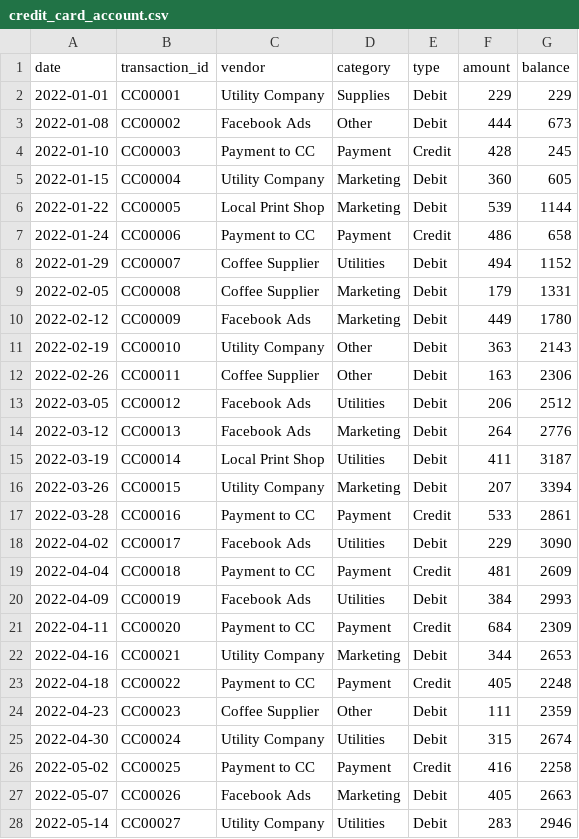
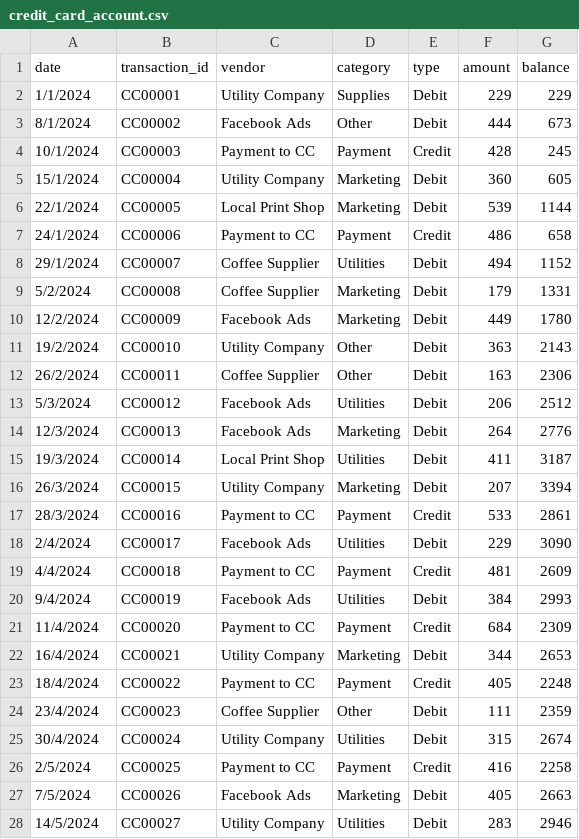
Before and after one commit to sandeep-ssh/business-health-agent, a CSV file: data/kaggle/credit_card_account.csv, drawn as a sheet; only a part is shown; the diff covers the shown part only.

```diff
--- a/data/kaggle/credit_card_account.csv
+++ b/data/kaggle/credit_card_account.csv
@@ -1,28 +1,28 @@
 date,transaction_id,vendor,category,type,amount,balance
-2022-01-01,CC00001,Utility Company,Supplies,Debit,229,229
-2022-01-08,CC00002,Facebook Ads,Other,Debit,444,673
-2022-01-10,CC00003,Payment to CC,Payment,Credit,428,245
-2022-01-15,CC00004,Utility Company,Marketing,Debit,360,605
-2022-01-22,CC00005,Local Print Shop,Marketing,Debit,539,1144
-2022-01-24,CC00006,Payment to CC,Payment,Credit,486,658
-2022-01-29,CC00007,Coffee Supplier,Utilities,Debit,494,1152
-2022-02-05,CC00008,Coffee Supplier,Marketing,Debit,179,1331
-2022-02-12,CC00009,Facebook Ads,Marketing,Debit,449,1780
-2022-02-19,CC00010,Utility Company,Other,Debit,363,2143
-2022-02-26,CC00011,Coffee Supplier,Other,Debit,163,2306
-2022-03-05,CC00012,Facebook Ads,Utilities,Debit,206,2512
-2022-03-12,CC00013,Facebook Ads,Marketing,Debit,264,2776
-2022-03-19,CC00014,Local Print Shop,Utilities,Debit,411,3187
-2022-03-26,CC00015,Utility Company,Marketing,Debit,207,3394
-2022-03-28,CC00016,Payment to CC,Payment,Credit,533,2861
-2022-04-02,CC00017,Facebook Ads,Utilities,Debit,229,3090
-2022-04-04,CC00018,Payment to CC,Payment,Credit,481,2609
-2022-04-09,CC00019,Facebook Ads,Utilities,Debit,384,2993
-2022-04-11,CC00020,Payment to CC,Payment,Credit,684,2309
-2022-04-16,CC00021,Utility Company,Marketing,Debit,344,2653
-2022-04-18,CC00022,Payment to CC,Payment,Credit,405,2248
-2022-04-23,CC00023,Coffee Supplier,Other,Debit,111,2359
-2022-04-30,CC00024,Utility Company,Utilities,Debit,315,2674
-2022-05-02,CC00025,Payment to CC,Payment,Credit,416,2258
-2022-05-07,CC00026,Facebook Ads,Marketing,Debit,405,2663
-2022-05-14,CC00027,Utility Company,Utilities,Debit,283,2946
+1/1/2024,CC00001,Utility Company,Supplies,Debit,229,229
+8/1/2024,CC00002,Facebook Ads,Other,Debit,444,673
+10/1/2024,CC00003,Payment to CC,Payment,Credit,428,245
+15/1/2024,CC00004,Utility Company,Marketing,Debit,360,605
+22/1/2024,CC00005,Local Print Shop,Marketing,Debit,539,1144
+24/1/2024,CC00006,Payment to CC,Payment,Credit,486,658
+29/1/2024,CC00007,Coffee Supplier,Utilities,Debit,494,1152
+5/2/2024,CC00008,Coffee Supplier,Marketing,Debit,179,1331
+12/2/2024,CC00009,Facebook Ads,Marketing,Debit,449,1780
+19/2/2024,CC00010,Utility Company,Other,Debit,363,2143
+26/2/2024,CC00011,Coffee Supplier,Other,Debit,163,2306
+5/3/2024,CC00012,Facebook Ads,Utilities,Debit,206,2512
+12/3/2024,CC00013,Facebook Ads,Marketing,Debit,264,2776
+19/3/2024,CC00014,Local Print Shop,Utilities,Debit,411,3187
+26/3/2024,CC00015,Utility Company,Marketing,Debit,207,3394
+28/3/2024,CC00016,Payment to CC,Payment,Credit,533,2861
+2/4/2024,CC00017,Facebook Ads,Utilities,Debit,229,3090
+4/4/2024,CC00018,Payment to CC,Payment,Credit,481,2609
+9/4/2024,CC00019,Facebook Ads,Utilities,Debit,384,2993
+11/4/2024,CC00020,Payment to CC,Payment,Credit,684,2309
+16/4/2024,CC00021,Utility Company,Marketing,Debit,344,2653
+18/4/2024,CC00022,Payment to CC,Payment,Credit,405,2248
+23/4/2024,CC00023,Coffee Supplier,Other,Debit,111,2359
+30/4/2024,CC00024,Utility Company,Utilities,Debit,315,2674
+2/5/2024,CC00025,Payment to CC,Payment,Credit,416,2258
+7/5/2024,CC00026,Facebook Ads,Marketing,Debit,405,2663
+14/5/2024,CC00027,Utility Company,Utilities,Debit,283,2946
```
Also changed, not shown: 106 edited cells elsewhere in this file, data/kaggle/checking_account_main.csv, data/kaggle/checking_account_secondary.csv, 5 other files.
